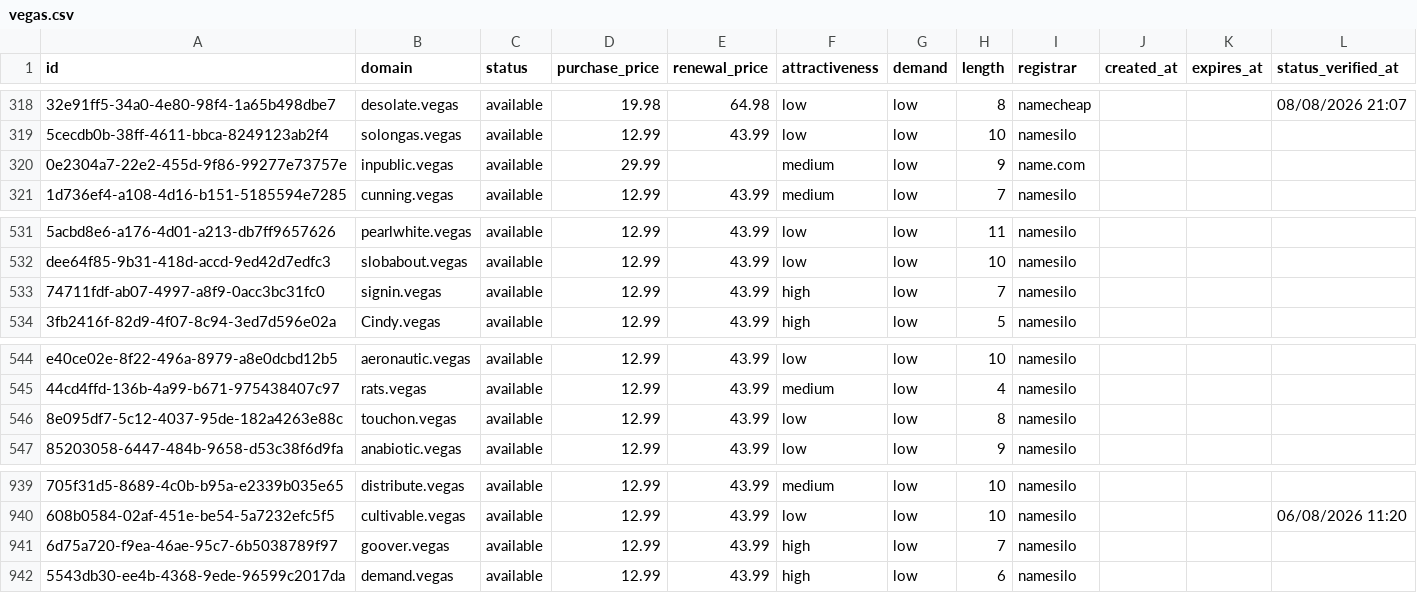
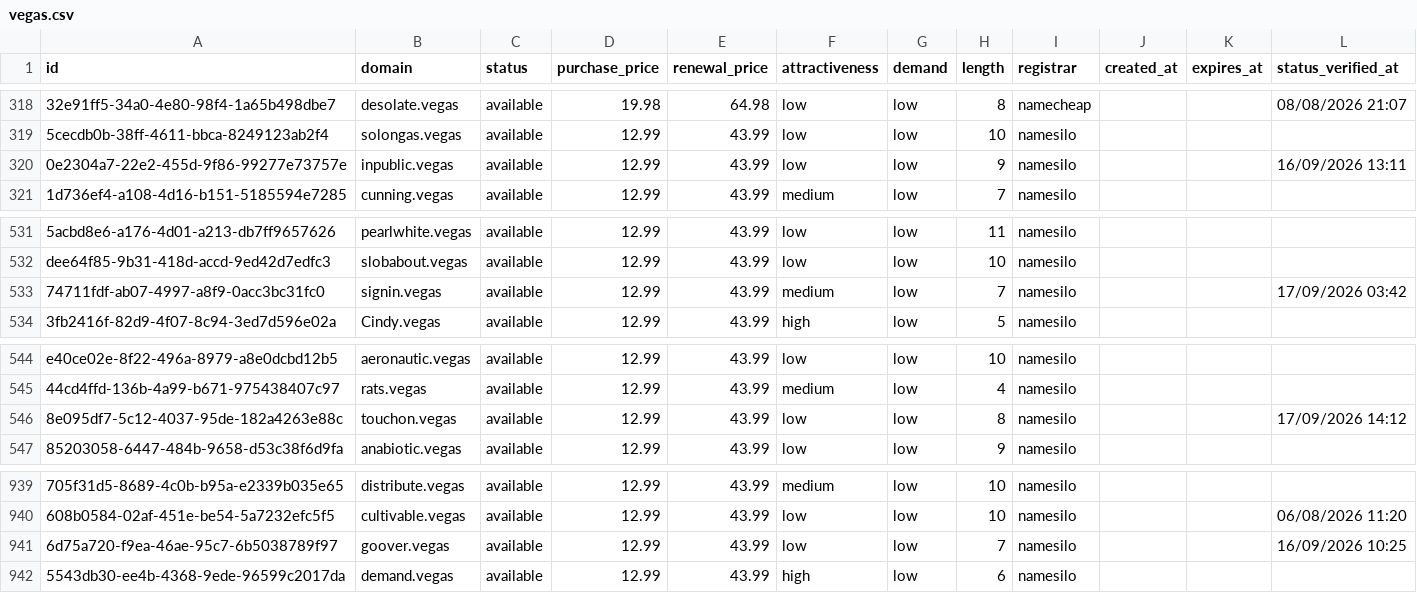
Before and after one commit to UniqueDomains/vegas-oneword-domains, a CSV file: vegas.csv, drawn as a sheet; only a part is shown, gaps mark what is left out; the diff names each change by its address in the sheet, - before the commit and + after, or states it on an @@ line.

Commit message:
Domains update

```diff
--- a/vegas.csv
+++ b/vegas.csv
-D320 (purchase_price): 29.99
+D320 (purchase_price): 12.99
-E320 (renewal_price): (empty)
+E320 (renewal_price): 43.99
-F320 (attractiveness): medium
+F320 (attractiveness): low
-I320 (registrar): name.com
+I320 (registrar): namesilo
-L320 (status_verified_at): (empty)
+L320 (status_verified_at): 16/09/2026 13:11
-F533 (attractiveness): high
+F533 (attractiveness): medium
-L533 (status_verified_at): (empty)
+L533 (status_verified_at): 17/09/2026 03:42
-L546 (status_verified_at): (empty)
+L546 (status_verified_at): 17/09/2026 14:12
-F941 (attractiveness): high
+F941 (attractiveness): low
-L941 (status_verified_at): (empty)
+L941 (status_verified_at): 16/09/2026 10:25
```
Also changed, not shown: 4 other files.
